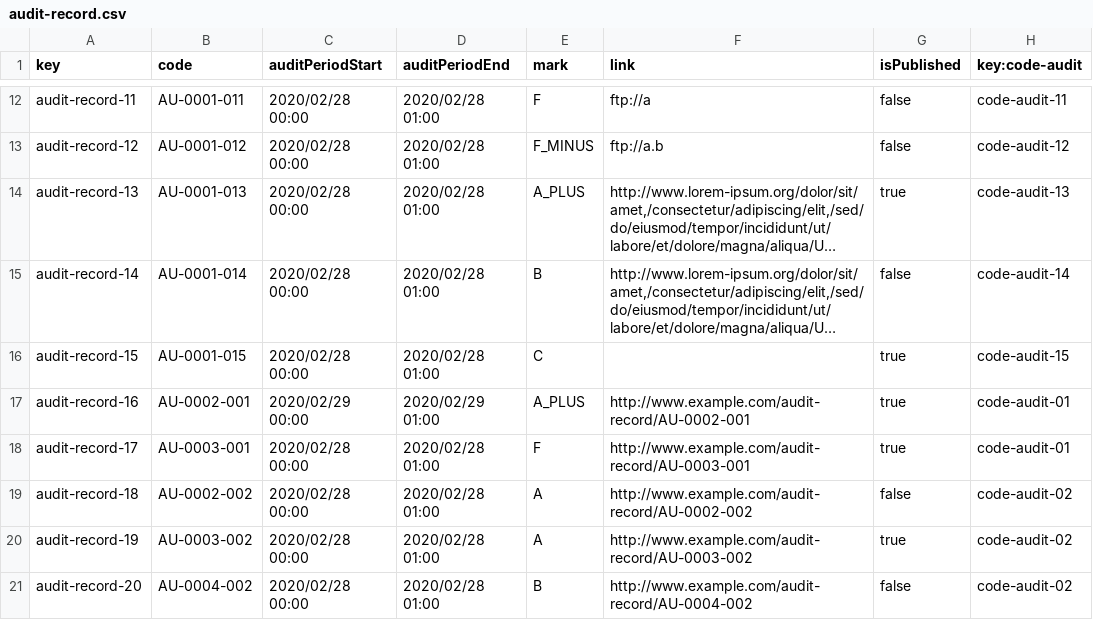
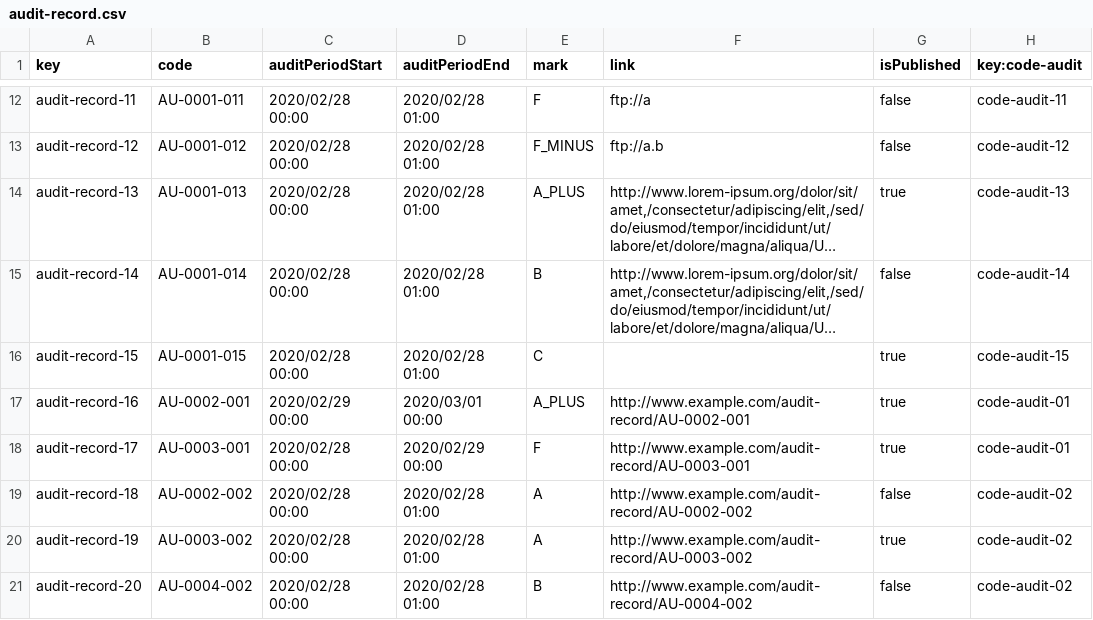
Before and after one commit to jormunrod/Acme-SF-24.1.1, a CSV file: src/main/webapp/WEB-INF/resources/sample-data/audit-record.csv, drawn as a sheet; only a part is shown, gaps mark what is left out; long unchanged cells end in …; the diff names each change by its address in the sheet, - before the commit and + after, or states it on an @@ line.

Commit message:
[fix]: codeAudits and auditRecord csvs fixed

```diff
--- a/src/main/webapp/WEB-INF/resources/sample-data/audit-record.csv
+++ b/src/main/webapp/WEB-INF/resources/sample-data/audit-record.csv
-D17 (auditPeriodEnd): 2020/02/29 01:00
+D17 (auditPeriodEnd): 2020/03/01 00:00
-D18 (auditPeriodEnd): 2020/02/28 01:00
+D18 (auditPeriodEnd): 2020/02/29 00:00
```
Also changed, not shown: src/main/webapp/WEB-INF/resources/sample-data/code-audit.csv.
